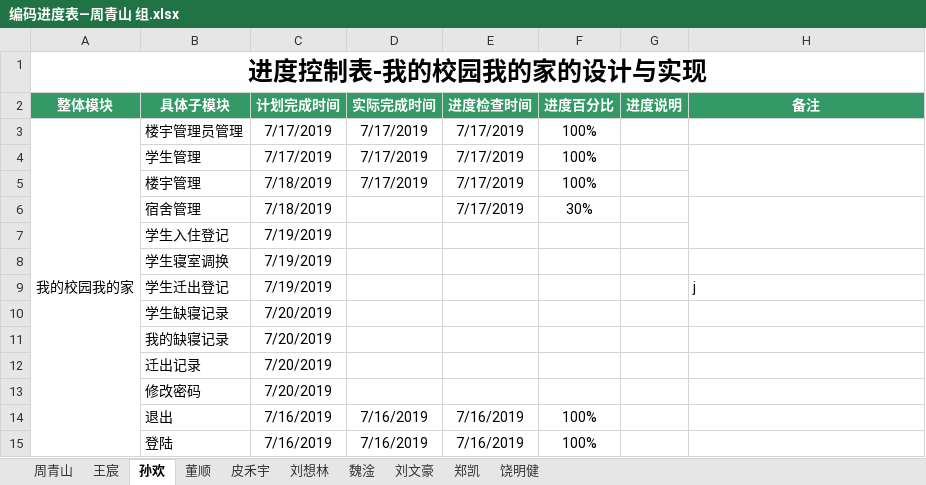
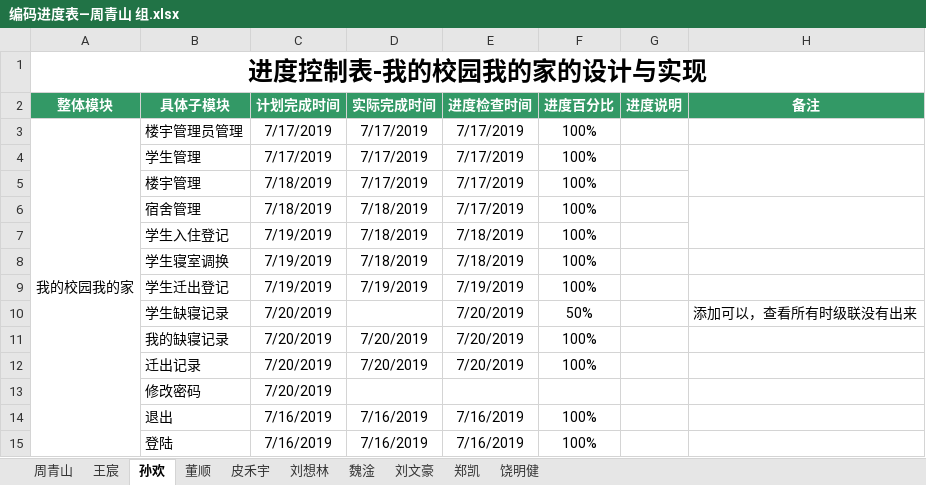
Before and after one commit to weteammyschool/com.hgkj.myshcool, an Excel workbook: 编码进度表—周青山 组.xlsx, sheet 孙欢, drawn as a sheet; values as stored, in another font and other column widths than the file's, no borders; the diff names each change by its address in the sheet, - before the commit and + after, or states it on an @@ line.

Commit message:
sh

```diff
--- a/编码进度表—周青山 组.xlsx (sheet 孙欢)
+++ b/编码进度表—周青山 组.xlsx (sheet 孙欢)
-D6:D8 (实际完成时间): (empty)
+D6:D8 (实际完成时间): 7/18/2019
-F6 (进度百分比): 30%
+F6 (进度百分比): 100%
-E7:E8 (进度检查时间): (empty)
+E7:E8 (进度检查时间): 7/18/2019
-F7:F9 (进度百分比): (empty)
+F7:F9 (进度百分比): 100%
-D9 (实际完成时间): (empty)
+D9 (实际完成时间): 7/19/2019
-E9 (进度检查时间): (empty)
+E9 (进度检查时间): 7/19/2019
-H9 (备注): j
+H9 (备注): (empty)
-E10:E12 (进度检查时间): (empty)
+E10:E12 (进度检查时间): 7/20/2019
-F10 (进度百分比): (empty)
+F10 (进度百分比): 50%
-H10 (备注): (empty)
+H10 (备注): 添加可以，查看所有时级联没有出来
-D11:D12 (实际完成时间): (empty)
+D11:D12 (实际完成时间): 7/20/2019
-F11:F12 (进度百分比): (empty)
+F11:F12 (进度百分比): 100%
```
